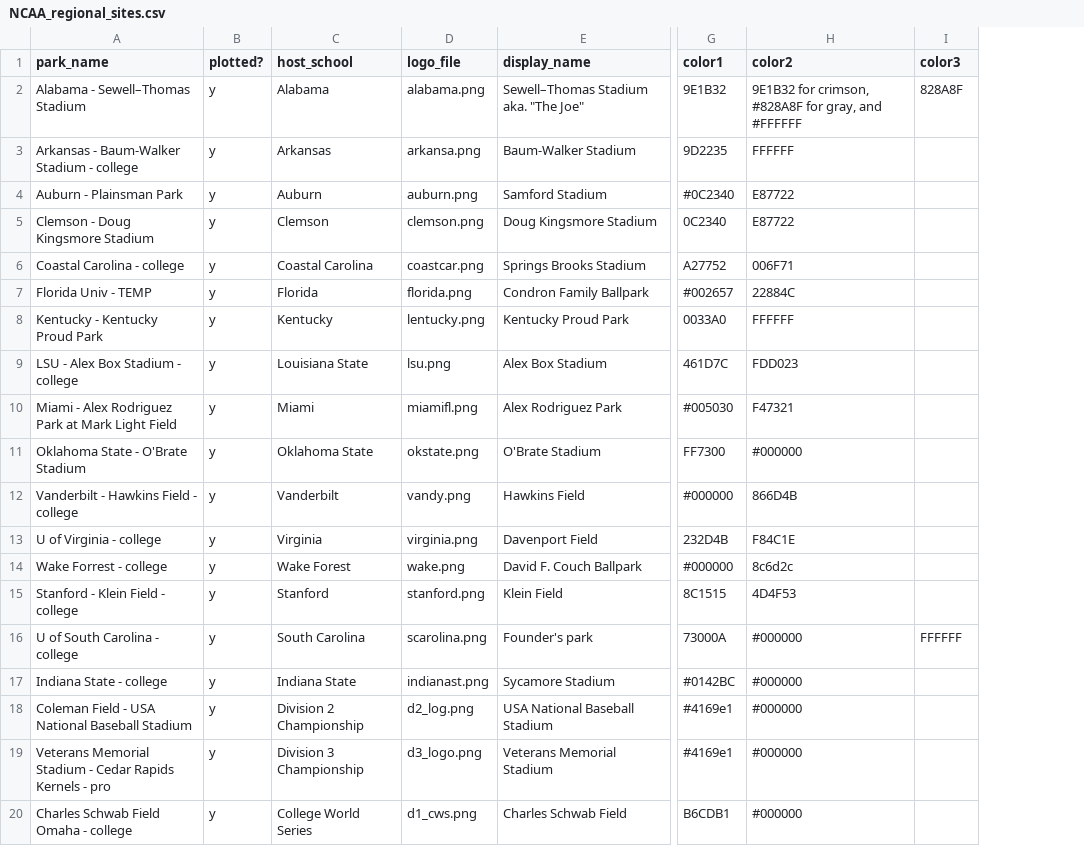
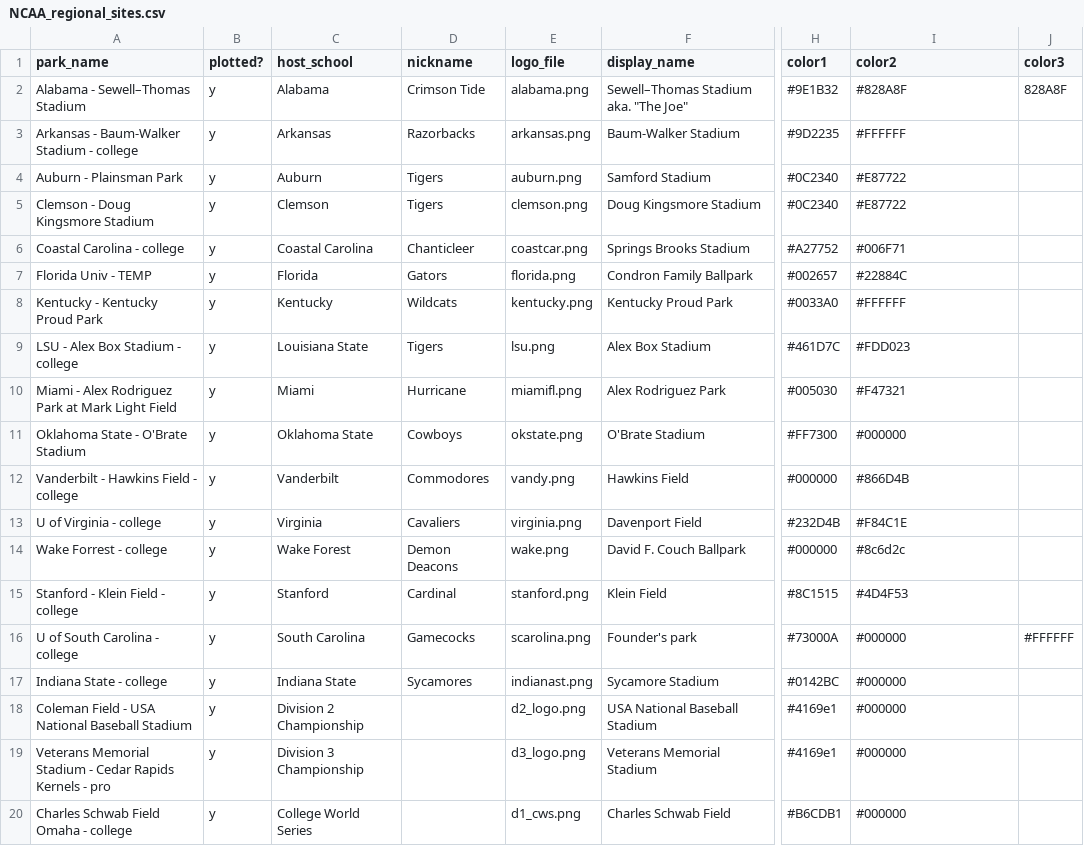
Before and after one commit to JSmith1826/BB_parks, a CSV file: data/NCAA_D1/NCAA_regional_sites.csv, drawn as a sheet; only a part is shown, gaps mark what is left out; addresses are those after the commit; the diff names each change by its address in the sheet, - before the commit and + after, or states it on an @@ line.

Commit message:
nicknames

```diff
--- a/data/NCAA_D1/NCAA_regional_sites.csv
+++ b/data/NCAA_D1/NCAA_regional_sites.csv
+column D (nickname), rows 2-17: Crimson Tide | Razorbacks | Tigers | Tigers | Chanticleer | Gators | Wildcats | Tigers | Hurricane | Cowboys | Commodores | Cavaliers | Demon Deacons | Cardinal | Gamecocks | Sycamores
-H2 (color1): 9E1B32
+H2 (color1): #9E1B32
-I2 (color2): 9E1B32 for crimson, #828A8F for gray, and #FFFFFF
+I2 (color2): #828A8F
-E3 (logo_file): arkansa.png
+E3 (logo_file): arkansas.png
-H3 (color1): 9D2235
+H3 (color1): #9D2235
-I3 (color2): FFFFFF
+I3 (color2): #FFFFFF
-I4:I5 (color2): E87722
+I4:I5 (color2): #E87722
-H5 (color1): 0C2340
+H5 (color1): #0C2340
-H6 (color1): A27752
+H6 (color1): #A27752
-I6 (color2): 006F71
+I6 (color2): #006F71
-I7 (color2): 22884C
+I7 (color2): #22884C
-E8 (logo_file): lentucky.png
+E8 (logo_file): kentucky.png
-H8 (color1): 0033A0
+H8 (color1): #0033A0
-I8 (color2): FFFFFF
+I8 (color2): #FFFFFF
-H9 (color1): 461D7C
+H9 (color1): #461D7C
-I9 (color2): FDD023
+I9 (color2): #FDD023
-I10 (color2): F47321
+I10 (color2): #F47321
-H11 (color1): FF7300
+H11 (color1): #FF7300
-I12 (color2): 866D4B
+I12 (color2): #866D4B
-H13 (color1): 232D4B
+H13 (color1): #232D4B
-I13 (color2): F84C1E
+I13 (color2): #F84C1E
-I14 (color2): 8c6d2c
+I14 (color2): #8c6d2c
-H15 (color1): 8C1515
+H15 (color1): #8C1515
-I15 (color2): 4D4F53
+I15 (color2): #4D4F53
-H16 (color1): 73000A
+H16 (color1): #73000A
-J16 (color3): FFFFFF
+J16 (color3): #FFFFFF
-E18 (logo_file): d2_log.png
+E18 (logo_file): d2_logo.png
-H20 (color1): B6CDB1
+H20 (color1): #B6CDB1
```
Also changed, not shown: data/NCAA_D1/regional_tourn_map.csv, 4 other files.
